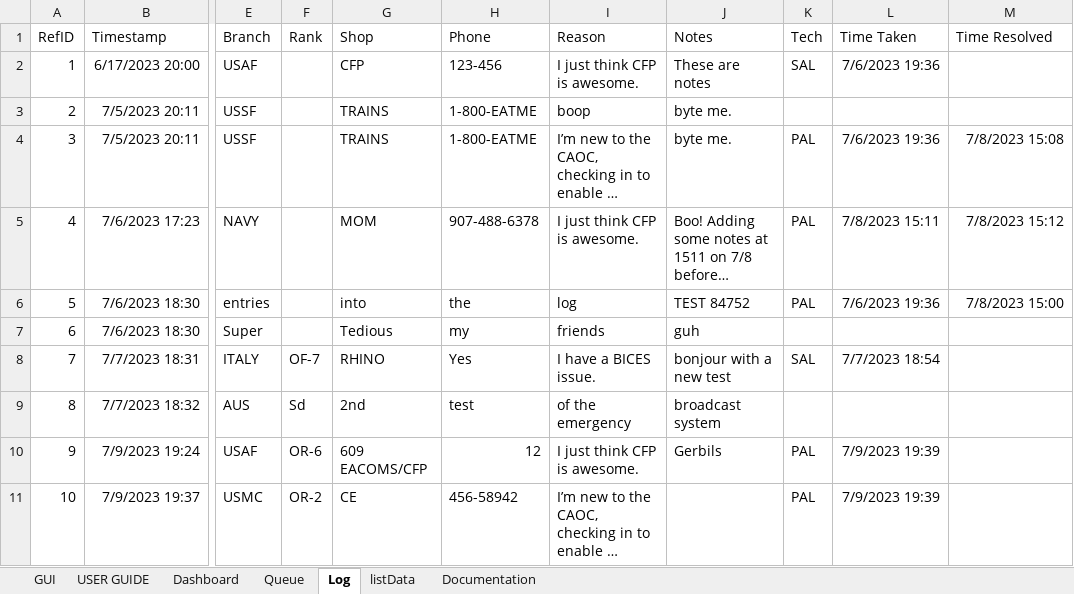
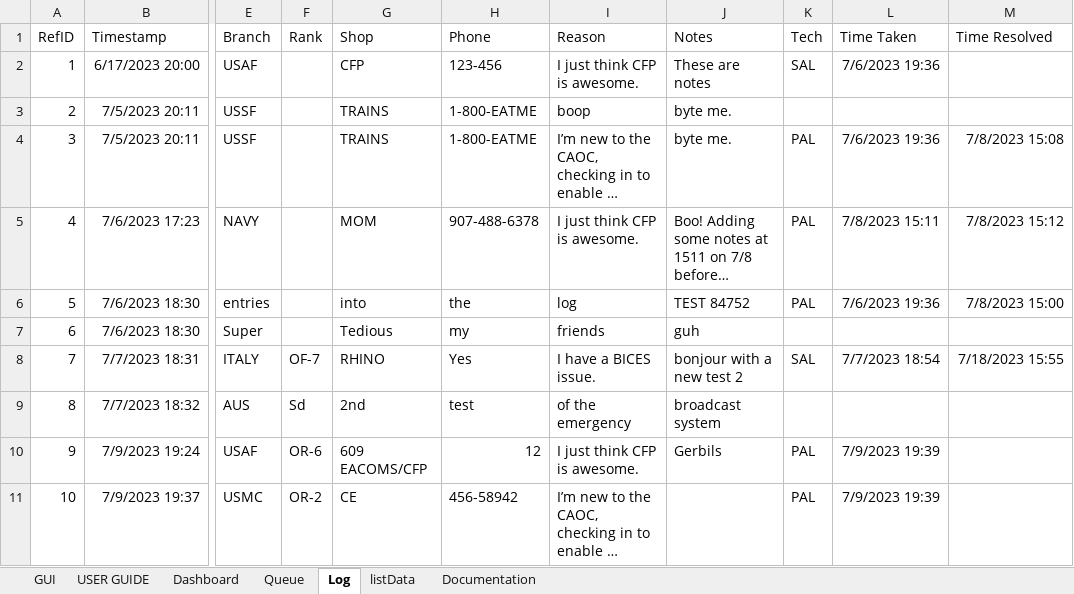
Before and after one commit to vypr907/supportQ, an Excel workbook: SupportQ_DEV.xlsm, sheet Log, drawn as a sheet; only a part is shown, gaps mark what is left out; long unchanged cells end in …; values as stored, in another font and other column widths than the file's, no borders; the diff names each change by its address in the sheet, - before the commit and + after, or states it on an @@ line.

```diff
--- a/SupportQ_DEV.xlsm (sheet Log)
+++ b/SupportQ_DEV.xlsm (sheet Log)
-J8 (Notes): bonjour with a new test
+J8 (Notes): bonjour with a new test 2
-M8 (Time Resolved): (empty)
+M8 (Time Resolved): 7/18/2023 15:55
```
